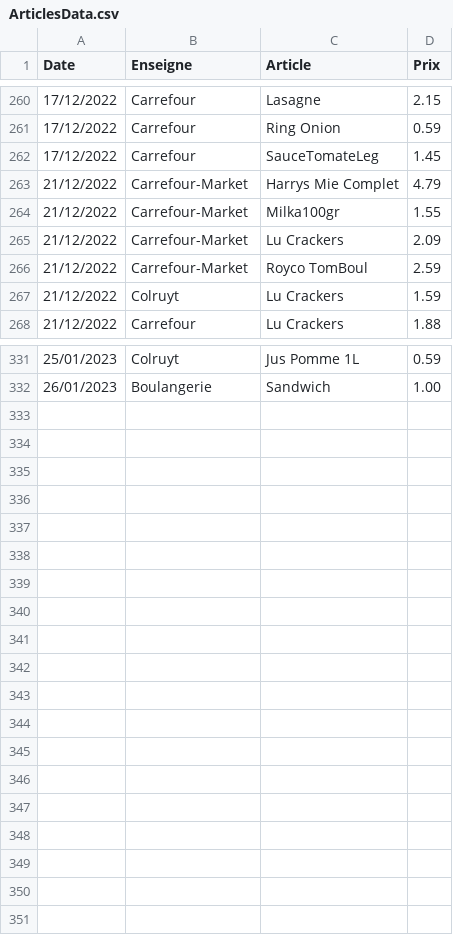
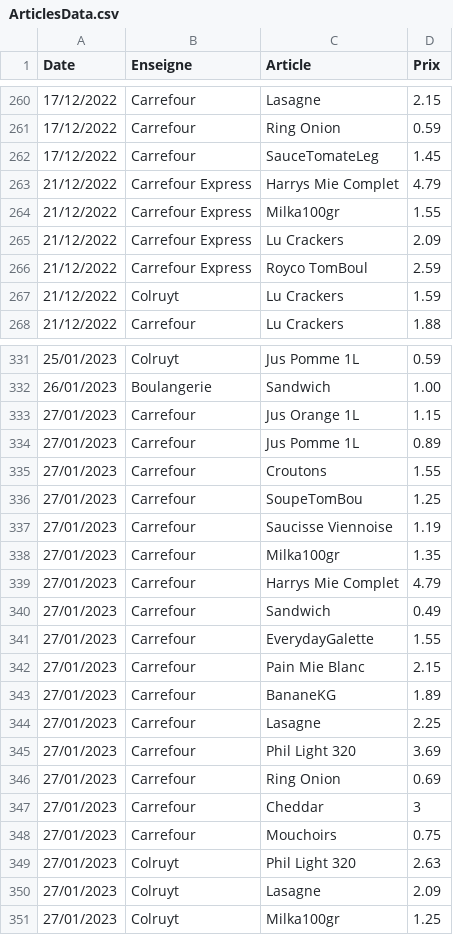
Before and after one commit to TuxStory/ComPrix, a CSV file: ArticlesData.csv, drawn as a sheet; only a part is shown, gaps mark what is left out; the diff covers the shown part only.

```diff
--- a/ArticlesData.csv
+++ b/ArticlesData.csv
@@ -262,6 +262,6 @@ Date,Enseigne,Article,Prix
 17/12/2022,Carrefour,SauceTomateLeg,1.45
-21/12/2022,Carrefour-Market,Harrys Mie Complet,4.79
-21/12/2022,Carrefour-Market,Milka100gr,1.55
-21/12/2022,Carrefour-Market,Lu Crackers,2.09
-21/12/2022,Carrefour-Market,Royco TomBoul,2.59
+21/12/2022,Carrefour Express,Harrys Mie Complet,4.79
+21/12/2022,Carrefour Express,Milka100gr,1.55
+21/12/2022,Carrefour Express,Lu Crackers,2.09
+21/12/2022,Carrefour Express,Royco TomBoul,2.59
 21/12/2022,Colruyt,Lu Crackers,1.59
@@ -332 +332,20 @@ Date,Enseigne,Article,Prix
 26/01/2023,Boulangerie,Sandwich,1.00
+27/01/2023,Carrefour,Jus Orange 1L,1.15
+27/01/2023,Carrefour,Jus Pomme 1L,0.89
+27/01/2023,Carrefour,Croutons,1.55
+27/01/2023,Carrefour,SoupeTomBou,1.25
+27/01/2023,Carrefour,Saucisse Viennoise,1.19
+27/01/2023,Carrefour,Milka100gr,1.35
+27/01/2023,Carrefour,Harrys Mie Complet,4.79
+27/01/2023,Carrefour,Sandwich,0.49
+27/01/2023,Carrefour,EverydayGalette,1.55
+27/01/2023,Carrefour,Pain Mie Blanc,2.15
+27/01/2023,Carrefour,BananeKG,1.89
+27/01/2023,Carrefour,Lasagne,2.25
+27/01/2023,Carrefour,Phil Light 320,3.69
+27/01/2023,Carrefour,Ring Onion,0.69
+27/01/2023,Carrefour,Cheddar,3
+27/01/2023,Carrefour,Mouchoirs,0.75
+27/01/2023,Colruyt,Phil Light 320,2.63
+27/01/2023,Colruyt,Lasagne,2.09
+27/01/2023,Colruyt,Milka100gr,1.25
```
Also changed, not shown: 3 edited cells elsewhere in this file, 2 other files.
